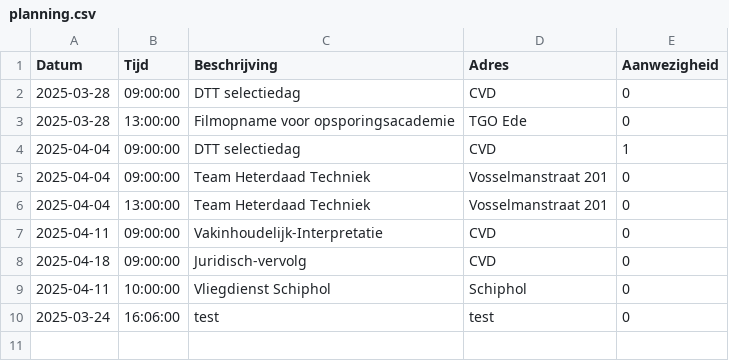
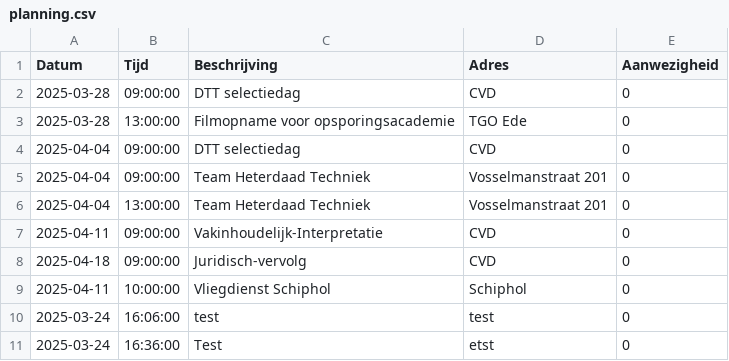
Before and after one commit to EvaHuisman/stunning-cashew, a CSV file: planning.csv, drawn as a sheet.

```diff
--- a/planning.csv
+++ b/planning.csv
@@ -3,3 +3,3 @@ Datum,Tijd,Beschrijving,Adres,Aanwezigheid
 2025-03-28,13:00:00,Filmopname voor opsporingsacademie,TGO Ede,0
-2025-04-04,09:00:00,DTT selectiedag,CVD,1
+2025-04-04,09:00:00,DTT selectiedag,CVD,0
 2025-04-04,09:00:00,Team Heterdaad Techniek,Vosselmanstraat 201,0
@@ -10 +10,2 @@ Datum,Tijd,Beschrijving,Adres,Aanwezigheid
 2025-03-24,16:06:00,test,test,0
+2025-03-24,16:36:00,Test,etst,0
```
Also changed, not shown: 1 other file.
